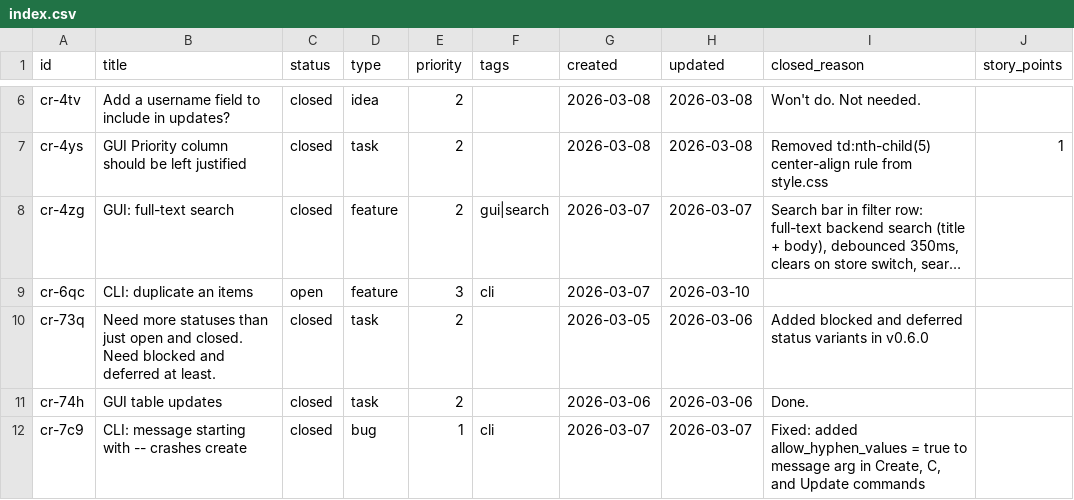
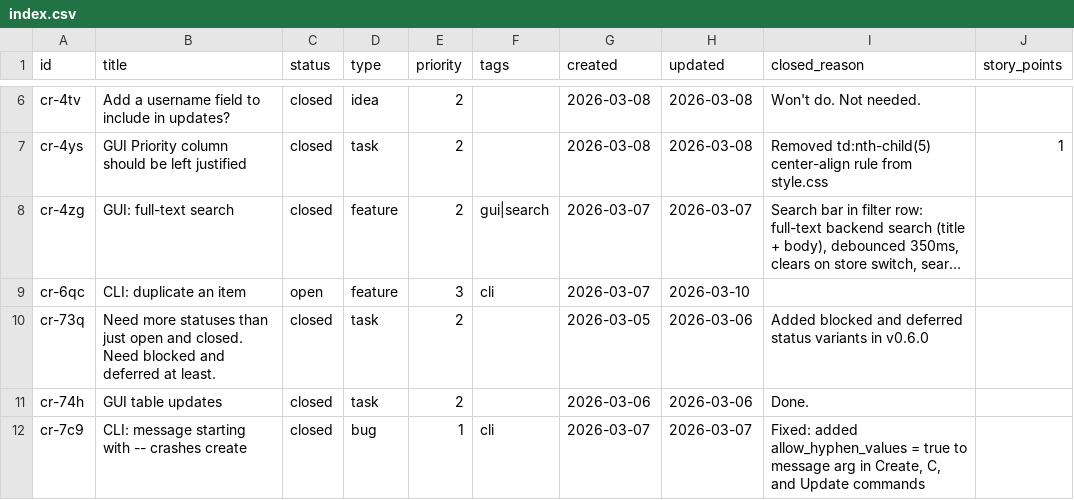
Before and after one commit to evensolberg/crumbs, a CSV file: .crumbs/index.csv, drawn as a sheet; only a part is shown, gaps mark what is left out; long unchanged cells end in …; the diff names each change by its address in the sheet, - before the commit and + after, or states it on an @@ line.

```diff
--- a/.crumbs/index.csv
+++ b/.crumbs/index.csv
-B9 (title): CLI: duplicate an items
+B9 (title): CLI: duplicate an item
```
Also changed, not shown: 3 other files.
